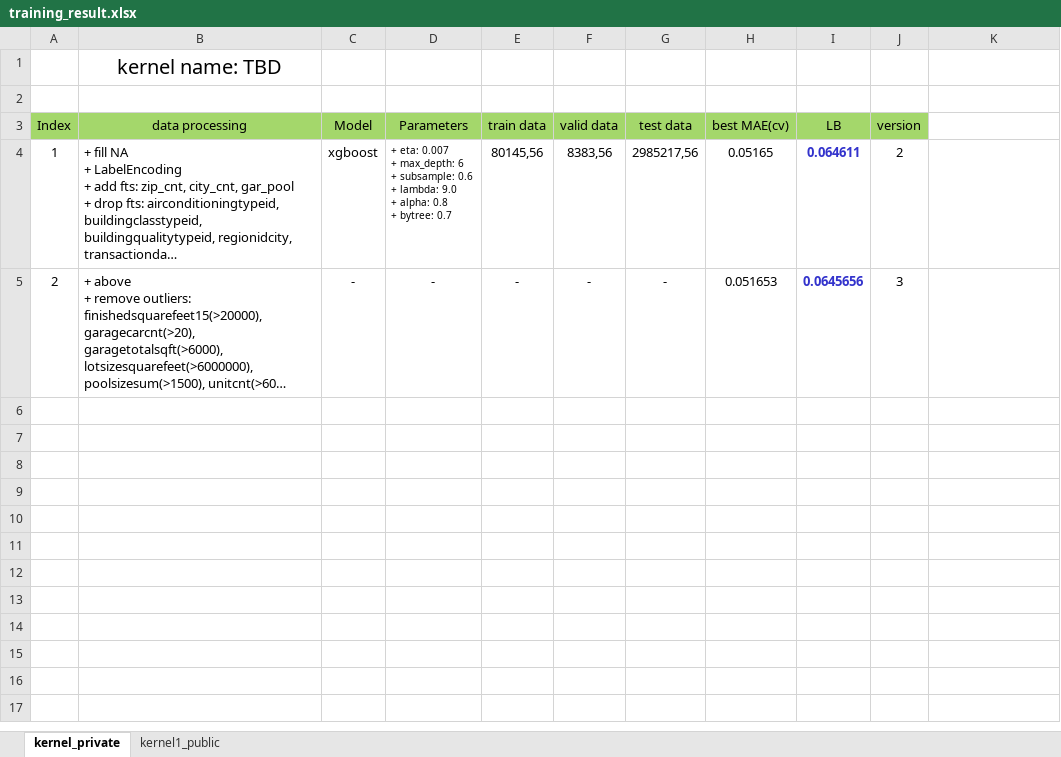
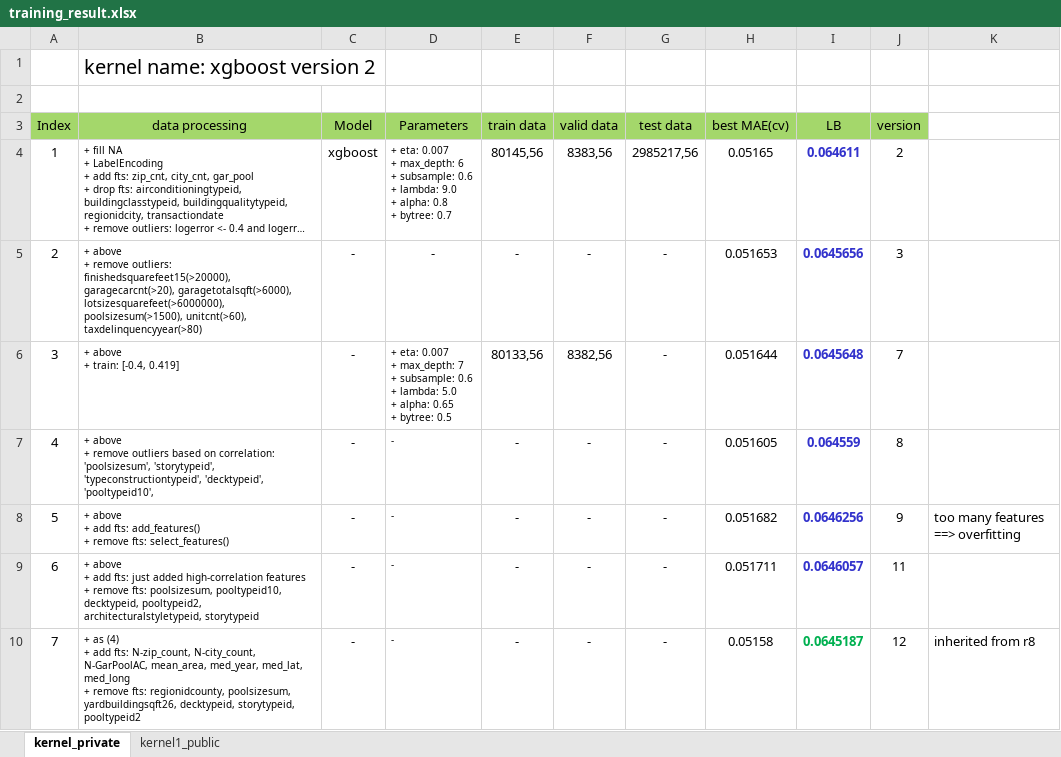
Before and after one commit to Cuongvn08/kaggle_zillow_price, an Excel workbook: training_result.xlsx, sheet kernel_private, drawn as a sheet; long unchanged cells end in …; values as stored, in another font and other column widths than the file's, no borders; ↵ is a line break in a cell; the diff names each change by its address in the sheet, - before the commit and + after, or states it on an @@ line.

Commit message:
* Added more data processing * Added Lightgbm model * Added more training result

```diff
--- a/training_result.xlsx (sheet kernel_private)
+++ b/training_result.xlsx (sheet kernel_private)
-B1 (data processing): kernel name: TBD
+B1 (data processing): kernel name: xgboost version 2
-B1 alignment: center
+B1 alignment: left
@@ B4:B5 text size: smaller @@
+row 6: 3 | + above ↵ + train: [-0.4, 0.419] | - | + eta: 0.007 ↵ + max_depth: 7 ↵ + subsample: 0.6 ↵ + lambda: 5.0 ↵ + alpha: 0.65 ↵ + bytree: 0.5 | 80133,56 | 8382,56 | - | 0.051644 | 0.0645648 | 7
+row 7: 4 | + above ↵ + remove outliers based on correlation: 'poolsizesum', 'storytypeid', 'typeconstructiontypeid', 'decktypeid', 'pooltypeid10', | - | - | - | - | - | 0.051605 | 0.064559 | 8
+row 8: 5 | + above ↵ + add fts: add_features() ↵ + remove fts: select_features() | - | - | - | - | - | 0.051682 | 0.0646256 | 9 | too many features ==> overfitting
+row 9: 6 | + above ↵ + add fts: just added high-correlation features ↵ + remove fts: poolsizesum, pooltypeid10, decktypeid, pooltypeid2, architecturalstyletypeid, storytypeid | - | - | - | - | - | 0.051711 | 0.0646057 | 11
+row 10: 7 | + as (4) ↵ + add fts: N-zip_count, N-city_count, N-GarPoolAC, mean_area, med_year, med_lat, med_long ↵ + remove fts: regionidcounty, poolsizesum, yardbuildingsqft26, decktypeid, storytypeid, pooltypeid2 | - | - | - | - | - | 0.05158 | 0.0645187 | 12 | inherited from r8
```
Also changed, not shown: 1 other file.
